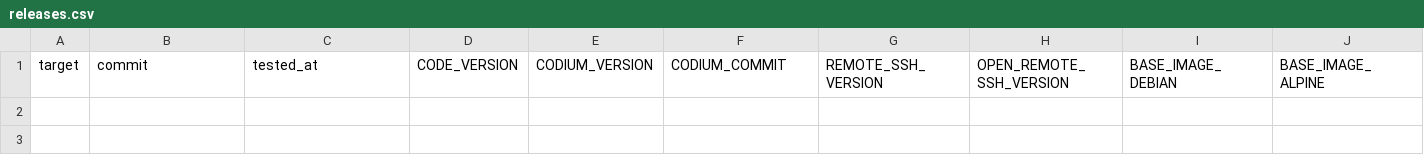
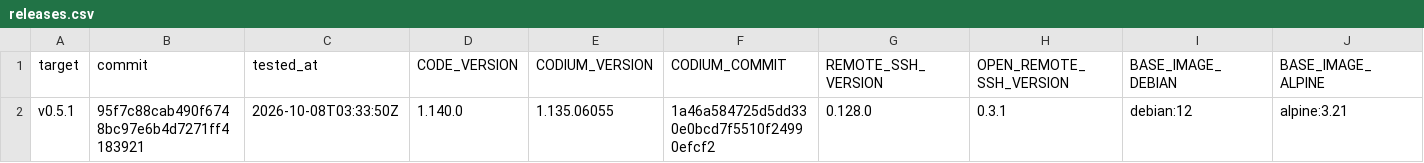
Before and after one commit to francoisnt/jailbox, a CSV file: compatibility/releases.csv, drawn as a sheet; only a part is shown; rows hold the shown columns only; the diff names each change by its address in the sheet, - before the commit and + after, or states it on an @@ line.

```diff
--- a/compatibility/releases.csv
+++ b/compatibility/releases.csv
+row 2: v0.5.1 | 95f7c88cab490f6748bc97e6b4d7271ff4183921 | 2026-10-08T03:33:50Z | 1.140.0 | 1.135.06055 | 1a46a584725d5dd330e0bcd7f5510f24990efcf2 | 0.128.0 | 0.3.1 | debian:12 | alpine:3.21
```
